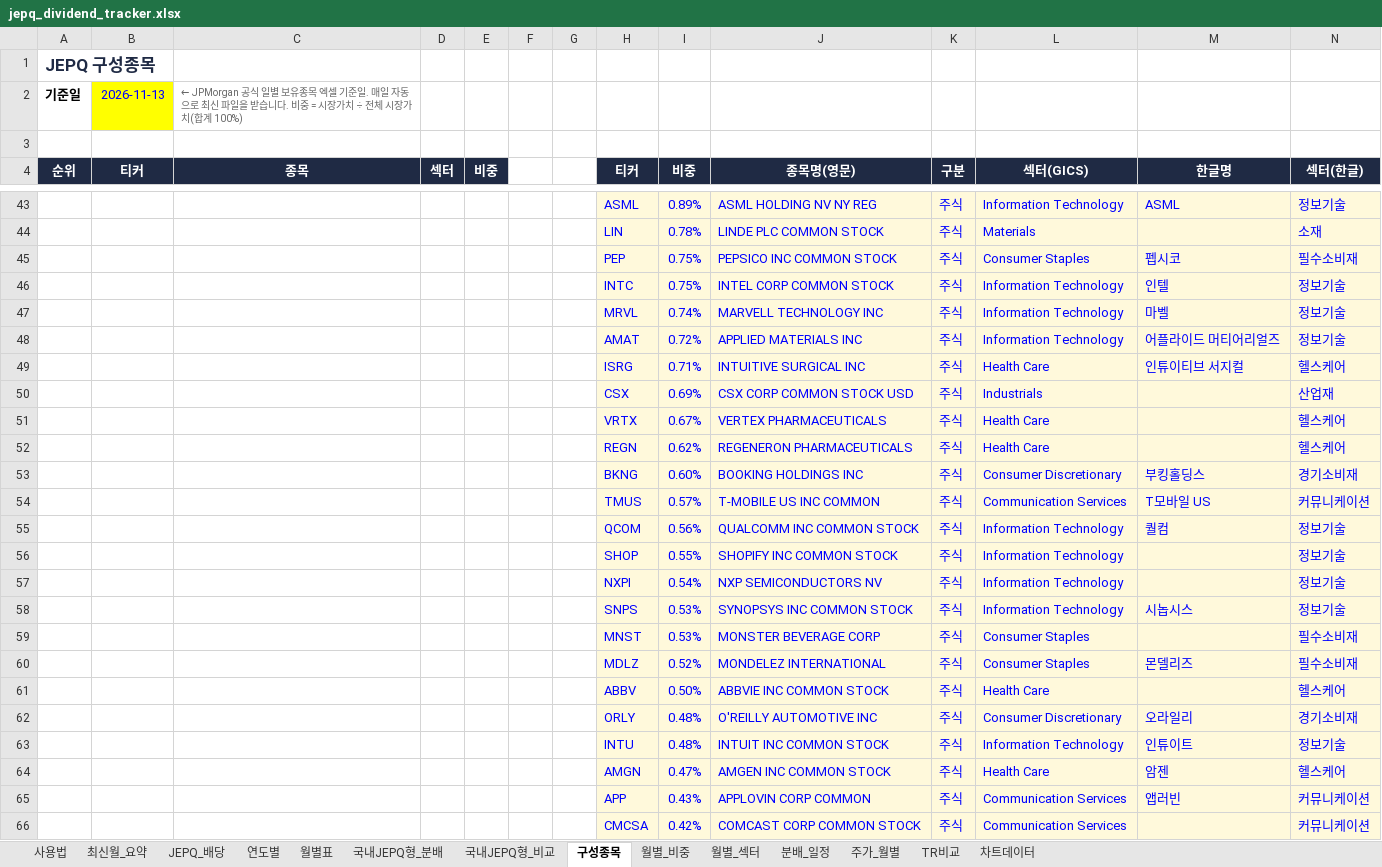
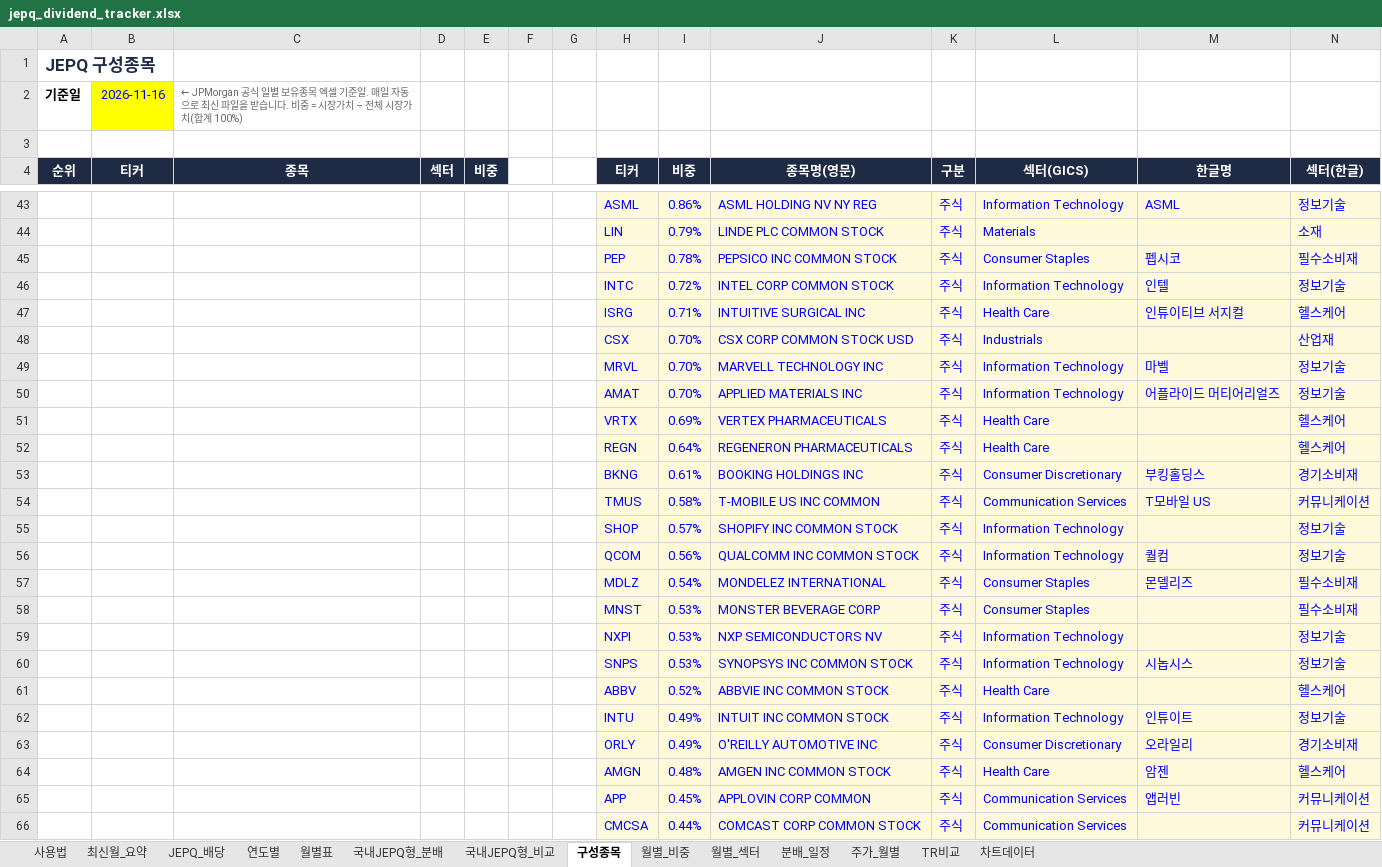
Before and after one commit to ttokjaeTV/jepq-tracker, an Excel workbook: downloads/jepq_dividend_tracker.xlsx, sheet 구성종목, drawn as a sheet; only a part is shown, gaps mark what is left out; values as stored, in another font and other column widths than the file's, no borders; charts and pictures not drawn; removed rows and columns are numbered as before the commit, all else as after; the diff covers the shown part only; the diff names each change by its address in the sheet, - before the commit and + after, or states it on an @@ line.

```diff
--- a/downloads/jepq_dividend_tracker.xlsx (sheet 구성종목)
+++ b/downloads/jepq_dividend_tracker.xlsx (sheet 구성종목)
-B2 (티커): 2026-11-13
+B2 (티커): 2026-11-16
-I43 (비중): 0.89%
+I43 (비중): 0.86%
-I44 (비중): 0.78%
+I44 (비중): 0.79%
-I45 (비중): 0.75%
+I45 (비중): 0.78%
-I46 (비중): 0.75%
+I46 (비중): 0.72%
-row 47:  |  |  |  |  |  |  | MRVL | 0.74% | MARVELL TECHNOLOGY INC | 주식 | Information Technology | 마벨 | 정보기술
-row 48:  |  |  |  |  |  |  | AMAT | 0.72% | APPLIED MATERIALS INC | 주식 | Information Technology | 어플라이드 머티어리얼즈 | 정보기술
-I48 (비중): 0.69%
+I48 (비중): 0.70%
+row 49:  |  |  |  |  |  |  | MRVL | 0.70% | MARVELL TECHNOLOGY INC | 주식 | Information Technology | 마벨 | 정보기술
+row 50:  |  |  |  |  |  |  | AMAT | 0.70% | APPLIED MATERIALS INC | 주식 | Information Technology | 어플라이드 머티어리얼즈 | 정보기술
-I51 (비중): 0.67%
+I51 (비중): 0.69%
-I52 (비중): 0.62%
+I52 (비중): 0.64%
-I53 (비중): 0.60%
+I53 (비중): 0.61%
-I54 (비중): 0.57%
+I54 (비중): 0.58%
+row 55:  |  |  |  |  |  |  | SHOP | 0.57% | SHOPIFY INC COMMON STOCK | 주식 | Information Technology |  | 정보기술
-row 56:  |  |  |  |  |  |  | SHOP | 0.55% | SHOPIFY INC COMMON STOCK | 주식 | Information Technology |  | 정보기술
+row 57:  |  |  |  |  |  |  | MDLZ | 0.54% | MONDELEZ INTERNATIONAL | 주식 | Consumer Staples | 몬델리즈 | 필수소비재
@@ row 59 moved to row 58: MNST @@
-I59 (비중): 0.54%
+I59 (비중): 0.53%
-row 60:  |  |  |  |  |  |  | MDLZ | 0.52% | MONDELEZ INTERNATIONAL | 주식 | Consumer Staples | 몬델리즈 | 필수소비재
-I61 (비중): 0.50%
+I61 (비중): 0.52%
-row 62:  |  |  |  |  |  |  | ORLY | 0.48% | O'REILLY AUTOMOTIVE INC | 주식 | Consumer Discretionary | 오라일리 | 경기소비재
-I62 (비중): 0.48%
+I62 (비중): 0.49%
+row 63:  |  |  |  |  |  |  | ORLY | 0.49% | O'REILLY AUTOMOTIVE INC | 주식 | Consumer Discretionary | 오라일리 | 경기소비재
-I64 (비중): 0.47%
+I64 (비중): 0.48%
-I65 (비중): 0.43%
+I65 (비중): 0.45%
-I66 (비중): 0.42%
+I66 (비중): 0.44%
```
Also changed, not shown: 13 added rows, 13 removed rows, 2 moved rows and 68 edited cells elsewhere in this sheet, sheet 사용법, 2 other files.
